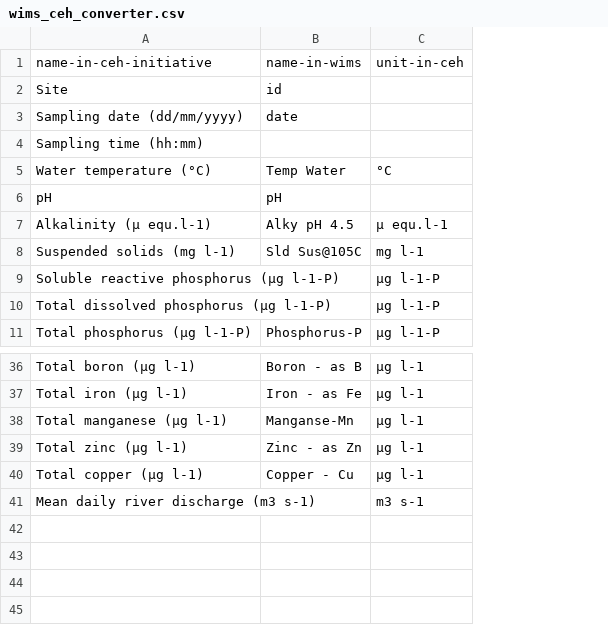
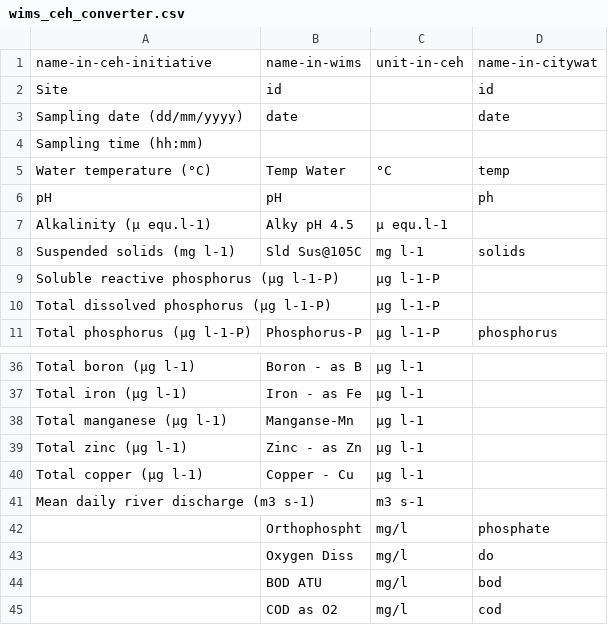
Before and after one commit to barneydobson/cwsd_demand, a CSV file: data/raw/misc/wims_ceh_converter.csv, drawn as a sheet; only a part is shown, gaps mark what is left out; the diff names each change by its address in the sheet, - before the commit and + after, or states it on an @@ line.

Commit message:
Fixed wims->citywat converter

```diff
--- a/data/raw/misc/wims_ceh_converter.csv
+++ b/data/raw/misc/wims_ceh_converter.csv
+column D, rows 1-11: name-in-citywat | id | date |  | temp | ph |  | solids |  |  | phosphorus
+row 42:  | Orthophospht | mg/l | phosphate
+row 43:  | Oxygen Diss | mg/l | do
+row 44:  | BOD ATU | mg/l | bod
+row 45:  | COD as O2 | mg/l | cod
```
Also changed, not shown: 1 other file.
